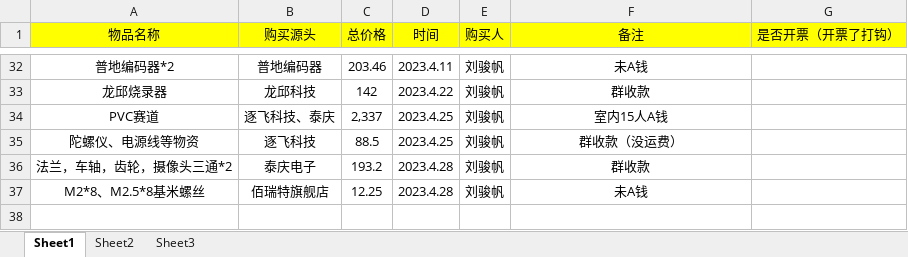
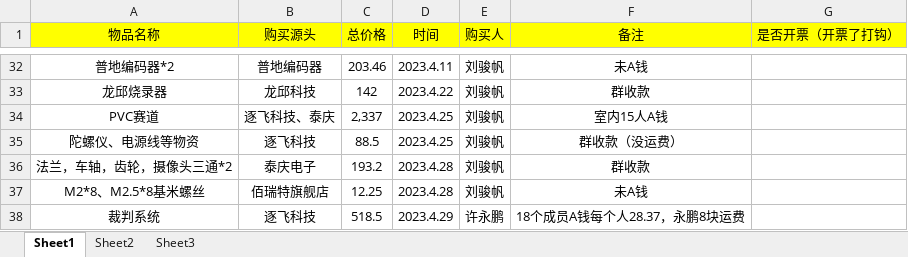
Before and after one commit to MrSu18/SmartCar-S18, an Excel workbook: docs/财务/第十八届智能车队内开销.xlsx, sheet Sheet1, drawn as a sheet; only a part is shown, gaps mark what is left out; values as stored, in another font and other column widths than the file's, no borders; the diff names each change by its address in the sheet, - before the commit and + after, or states it on an @@ line.

```diff
--- a/docs/财务/第十八届智能车队内开销.xlsx (sheet Sheet1)
+++ b/docs/财务/第十八届智能车队内开销.xlsx (sheet Sheet1)
+row 38: 裁判系统 | 逐飞科技 | 518.5 | 2023.4.29 | 许永鹏 | 18个成员A钱每个人28.37，永鹏8块运费
```
Also changed, not shown: 11 other files.
